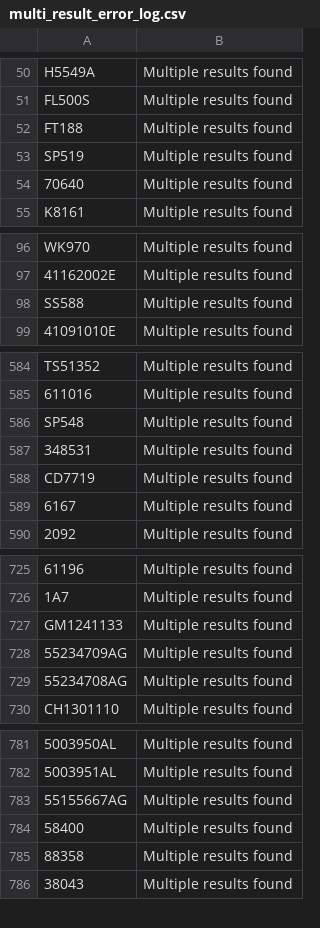
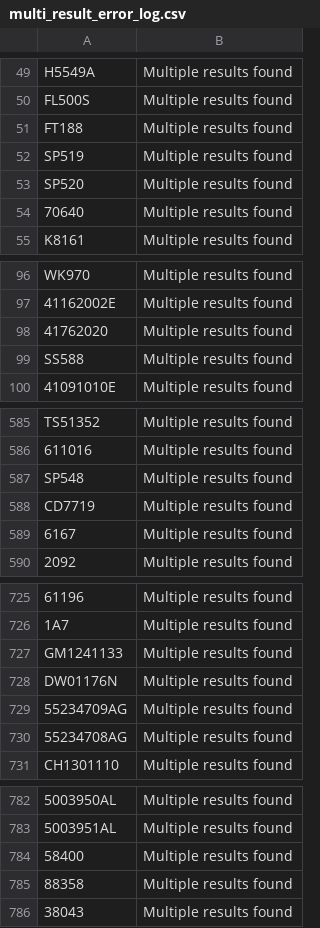
Before and after one commit to BrandonTrapp88/rockauto, a CSV file: multi_result_error_log.csv, drawn as a sheet; only a part is shown, gaps mark what is left out; removed rows and columns are numbered as before the commit, all else as after; the diff covers the shown part only; the diff names each change by its address in the sheet, - before the commit and + after, or states it on an @@ line.

```diff
--- a/multi_result_error_log.csv
+++ b/multi_result_error_log.csv
+row 53: SP520 | Multiple results found
+row 98: 41762020 | Multiple results found
-row 587: 348531 | Multiple results found
+row 728: DW01176N | Multiple results found
-row 783: 55155667AG | Multiple results found
```
Also changed, not shown: 1 moved row elsewhere in this file, cleaned_part_numbers_with_prices.csv, not_found_error_log.csv.
